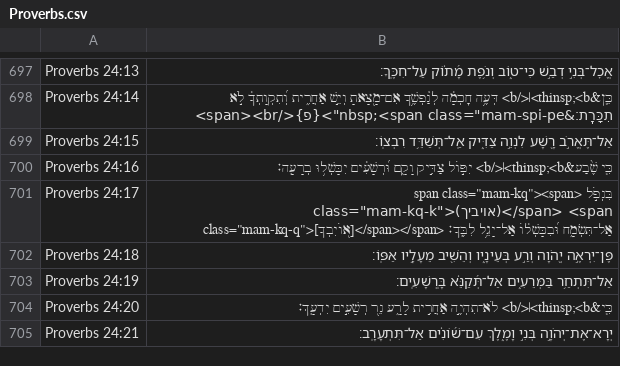
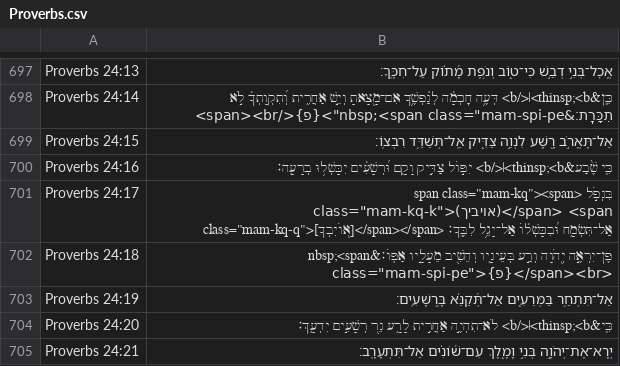
Before and after one commit to bdenckla/MAM-for-Sefaria, a CSV file: out/csv/Proverbs.csv, drawn as a sheet; only a part is shown, gaps mark what is left out.

```diff
--- a/out/csv/Proverbs.csv
+++ b/out/csv/Proverbs.csv
@@ -701,3 +701,3 @@ Proverbs 24:16,כִּ֤י שֶׁ֨בַע&thinsp;<b>׀</b> יִפּ֣וֹל צַ
 Proverbs 24:17,"בִּנְפֹ֣ל <span class=""mam-kq""><span class=""mam-kq-k"">(אויביך)</span> <span class=""mam-kq-q"">[א֭וֹיִבְךָ]</span></span> אַל־תִּשְׂמָ֑ח וּ֝בִכָּשְׁל֗וֹ אַל־יָגֵ֥ל לִבֶּֽךָ׃"
-Proverbs 24:18,פֶּן־יִרְאֶ֣ה יְ֭הֹוָה וְרַ֣ע בְּעֵינָ֑יו וְהֵשִׁ֖יב מֵעָלָ֣יו אַפּֽוֹ׃
+Proverbs 24:18,"פֶּן־יִרְאֶ֣ה יְ֭הֹוָה וְרַ֣ע בְּעֵינָ֑יו וְהֵשִׁ֖יב מֵעָלָ֣יו אַפּֽוֹ׃&nbsp;<span class=""mam-spi-pe"">{פ}</span><br>"
 Proverbs 24:19,אַל־תִּתְחַ֥ר בַּמְּרֵעִ֑ים אַל־תְּ֝קַנֵּ֗א בָּֽרְשָׁעִֽים׃
```
Also changed, not shown: out/csv-ajf/Deuteronomy.csv, out/csv-ajf/Joshua.csv, 16 other files.
